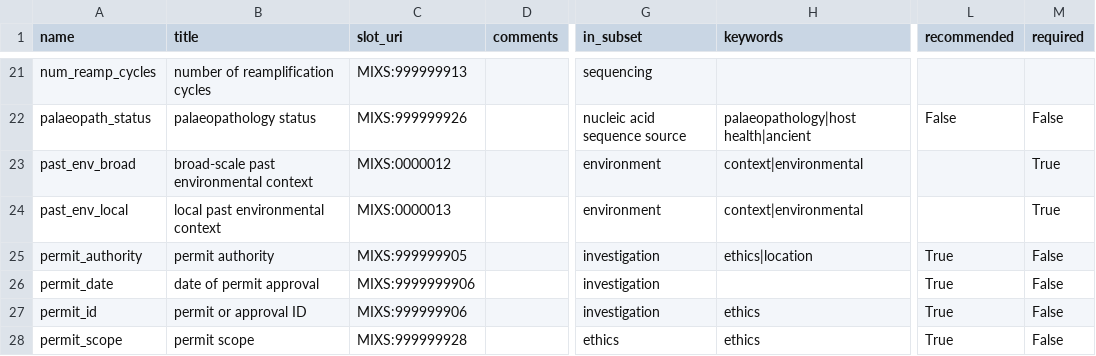
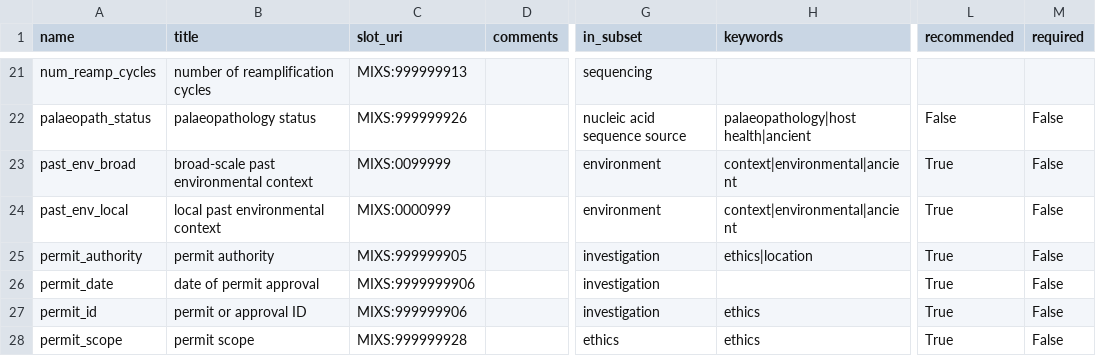
Before and after one commit to MIxS-MInAS/extension-ancient, a TSV file: project/class-model-tsvs/Ancient.tsv, drawn as a sheet; only a part is shown, gaps mark what is left out; the diff names each change by its address in the sheet, - before the commit and + after, or states it on an @@ line.

```diff
--- a/project/class-model-tsvs/Ancient.tsv
+++ b/project/class-model-tsvs/Ancient.tsv
-C23 (slot_uri): MIXS:0000012
+C23 (slot_uri): MIXS:0099999
-H23:H24 (keywords): context|environmental
+H23:H24 (keywords): context|environmental|ancient
-L23:L24 (recommended): (empty)
+L23:L24 (recommended): True
-M23:M24 (required): True
+M23:M24 (required): False
-C24 (slot_uri): MIXS:0000013
+C24 (slot_uri): MIXS:0000999
```
Also changed, not shown: 1 other file.
